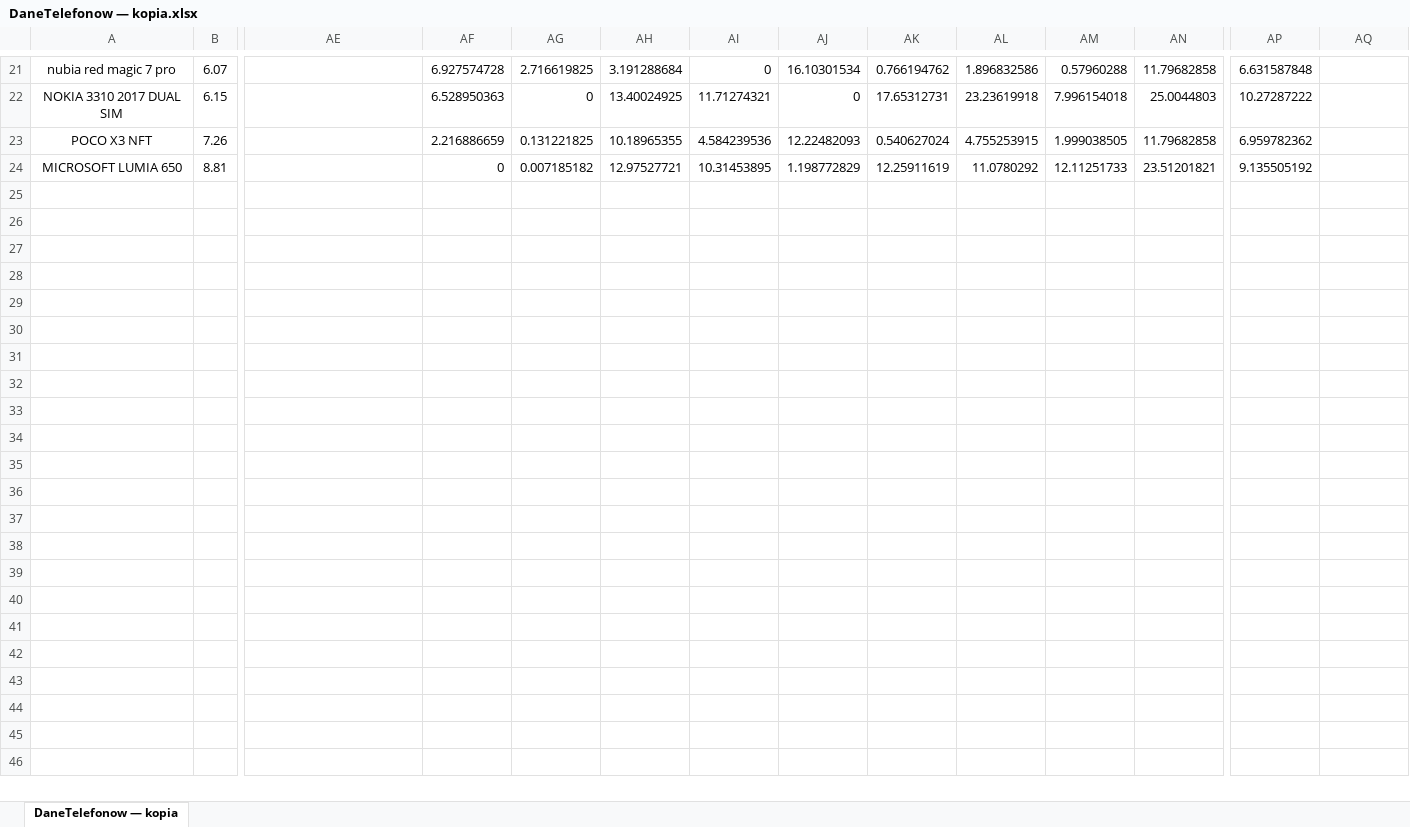
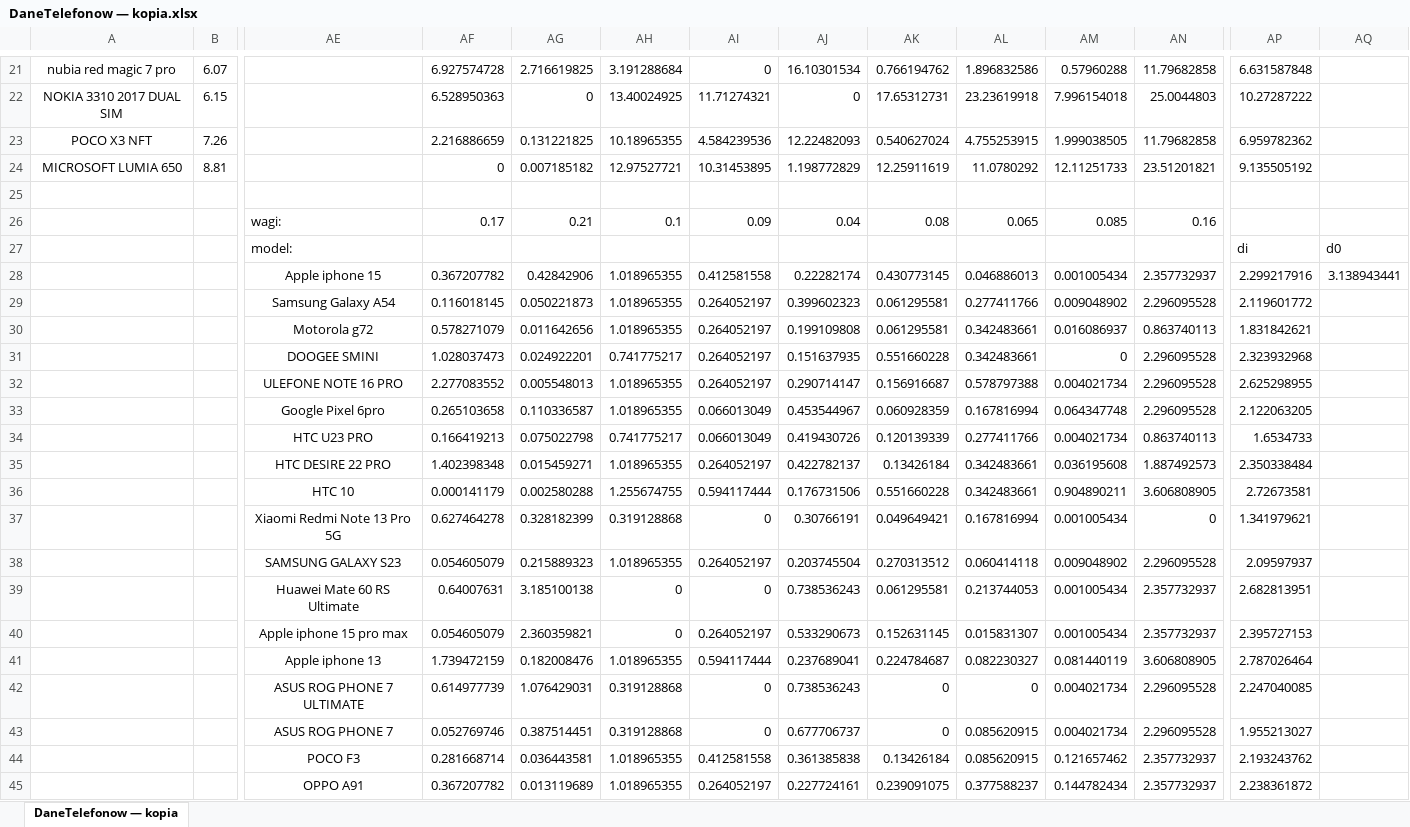
Before and after one commit to RadandMoc/Statystyczna-analiza-danych, an Excel workbook: DaneTelefonow — kopia.xlsx, sheet DaneTelefonow — kopia, drawn as a sheet; only a part is shown, gaps mark what is left out; values as stored, in another font and other column widths than the file's, no borders; rows hold the shown columns only; the diff covers the shown part only; the diff names each change by its address in the sheet, - before the commit and + after, or states it on an @@ line.

Commit message:
Update DaneTelefonow — kopia.xlsx

```diff
--- a/DaneTelefonow — kopia.xlsx (sheet DaneTelefonow — kopia)
+++ b/DaneTelefonow — kopia.xlsx (sheet DaneTelefonow — kopia)
-AE26: (empty)
+AE26: wagi:
-AF26: (empty)
+AF26: 0.17
-AG26: (empty)
+AG26: 0.21
-AH26: (empty)
+AH26: 0.1
-AI26: (empty)
+AI26: 0.09
-AJ26: (empty)
+AJ26: 0.04
-AK26: (empty)
+AK26: 0.08
-AL26: (empty)
+AL26: 0.065
-AM26: (empty)
+AM26: 0.085
-AN26: (empty)
+AN26: 0.16
-AE27: (empty)
+AE27: model:
-AP27: (empty)
+AP27: di
-AQ27: (empty)
+AQ27: d0
+row 28:  |  | Apple iphone 15 | 0.367207782 | 0.42842906 | 1.018965355 | 0.412581558 | 0.22282174 | 0.430773145 | 0.046886013 | 0.001005434 | 2.357732937 | 2.299217916 | 3.138943441
+row 29:  |  | Samsung Galaxy A54 | 0.116018145 | 0.050221873 | 1.018965355 | 0.264052197 | 0.399602323 | 0.061295581 | 0.277411766 | 0.009048902 | 2.296095528 | 2.119601772
+row 30:  |  | Motorola g72 | 0.578271079 | 0.011642656 | 1.018965355 | 0.264052197 | 0.199109808 | 0.061295581 | 0.342483661 | 0.016086937 | 0.863740113 | 1.831842621
+row 31:  |  | DOOGEE SMINI | 1.028037473 | 0.024922201 | 0.741775217 | 0.264052197 | 0.151637935 | 0.551660228 | 0.342483661 | 0 | 2.296095528 | 2.323932968
+row 32:  |  | ULEFONE NOTE 16 PRO | 2.277083552 | 0.005548013 | 1.018965355 | 0.264052197 | 0.290714147 | 0.156916687 | 0.578797388 | 0.004021734 | 2.296095528 | 2.625298955
+row 33:  |  | Google Pixel 6pro | 0.265103658 | 0.110336587 | 1.018965355 | 0.066013049 | 0.453544967 | 0.060928359 | 0.167816994 | 0.064347748 | 2.296095528 | 2.122063205
+row 34:  |  | HTC U23 PRO | 0.166419213 | 0.075022798 | 0.741775217 | 0.066013049 | 0.419430726 | 0.120139339 | 0.277411766 | 0.004021734 | 0.863740113 | 1.6534733
+row 35:  |  | HTC DESIRE 22 PRO | 1.402398348 | 0.015459271 | 1.018965355 | 0.264052197 | 0.422782137 | 0.13426184 | 0.342483661 | 0.036195608 | 1.887492573 | 2.350338484
+row 36:  |  | HTC 10 | 0.000141179 | 0.002580288 | 1.255674755 | 0.594117444 | 0.176731506 | 0.551660228 | 0.342483661 | 0.904890211 | 3.606808905 | 2.72673581
+row 37:  |  | Xiaomi Redmi Note 13 Pro 5G | 0.627464278 | 0.328182399 | 0.319128868 | 0 | 0.30766191 | 0.049649421 | 0.167816994 | 0.001005434 | 0 | 1.341979621
+row 38:  |  | SAMSUNG GALAXY S23 | 0.054605079 | 0.215889323 | 1.018965355 | 0.264052197 | 0.203745504 | 0.270313512 | 0.060414118 | 0.009048902 | 2.296095528 | 2.09597937
+row 39:  |  | Huawei Mate 60 RS Ultimate | 0.64007631 | 3.185100138 | 0 | 0 | 0.738536243 | 0.061295581 | 0.213744053 | 0.001005434 | 2.357732937 | 2.682813951
+row 40:  |  | Apple iphone 15 pro max | 0.054605079 | 2.360359821 | 0 | 0.264052197 | 0.533290673 | 0.152631145 | 0.015831307 | 0.001005434 | 2.357732937 | 2.395727153
+row 41:  |  | Apple iphone 13 | 1.739472159 | 0.182008476 | 1.018965355 | 0.594117444 | 0.237689041 | 0.224784687 | 0.082230327 | 0.081440119 | 3.606808905 | 2.787026464
+row 42:  |  | ASUS ROG PHONE 7 ULTIMATE | 0.614977739 | 1.076429031 | 0.319128868 | 0 | 0.738536243 | 0 | 0 | 0.004021734 | 2.296095528 | 2.247040085
+row 43:  |  | ASUS ROG PHONE 7 | 0.052769746 | 0.387514451 | 0.319128868 | 0 | 0.677706737 | 0 | 0.085620915 | 0.004021734 | 2.296095528 | 1.955213027
+row 44:  |  | POCO F3 | 0.281668714 | 0.036443581 | 1.018965355 | 0.412581558 | 0.361385838 | 0.13426184 | 0.085620915 | 0.121657462 | 2.357732937 | 2.193243762
+row 45:  |  | OPPO A91 | 0.367207782 | 0.013119689 | 1.018965355 | 0.264052197 | 0.227724161 | 0.239091075 | 0.377588237 | 0.144782434 | 2.357732937 | 2.238361872
```
Also changed, not shown: 5 added rows elsewhere in this sheet.
